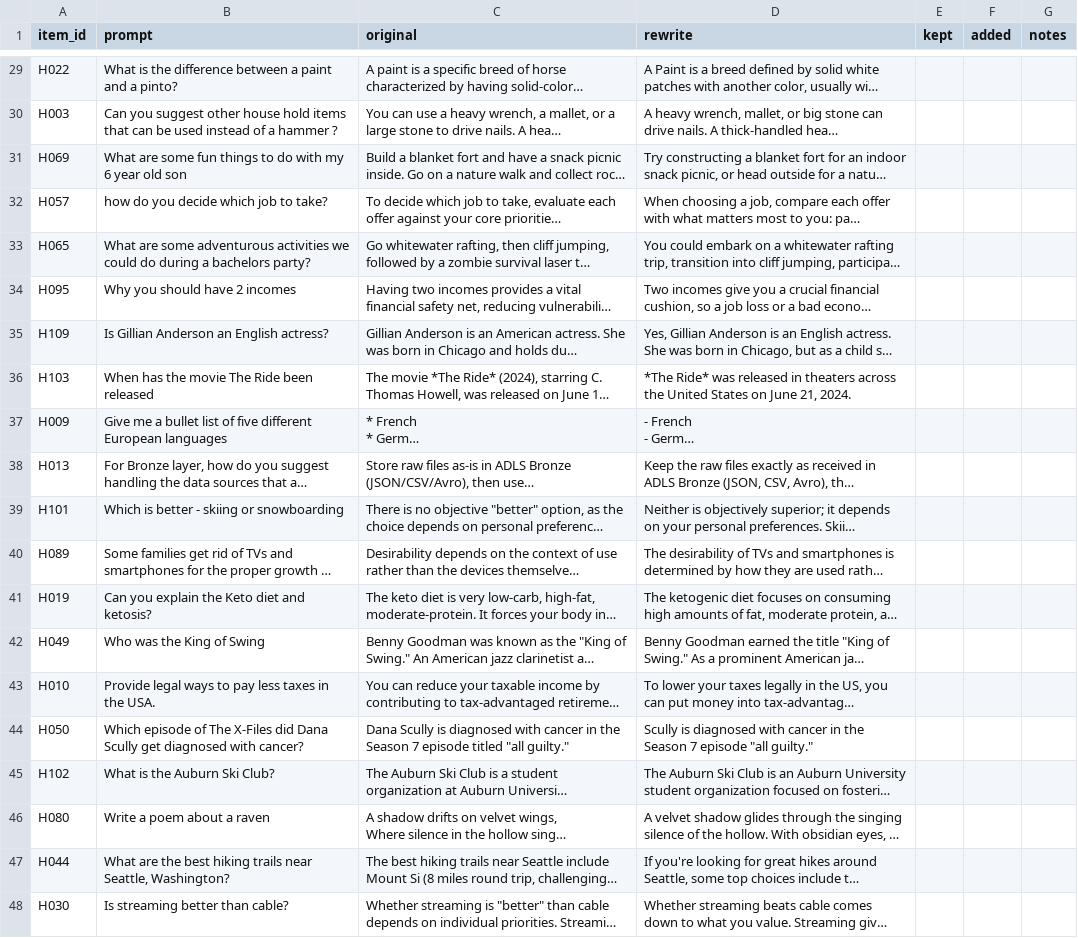
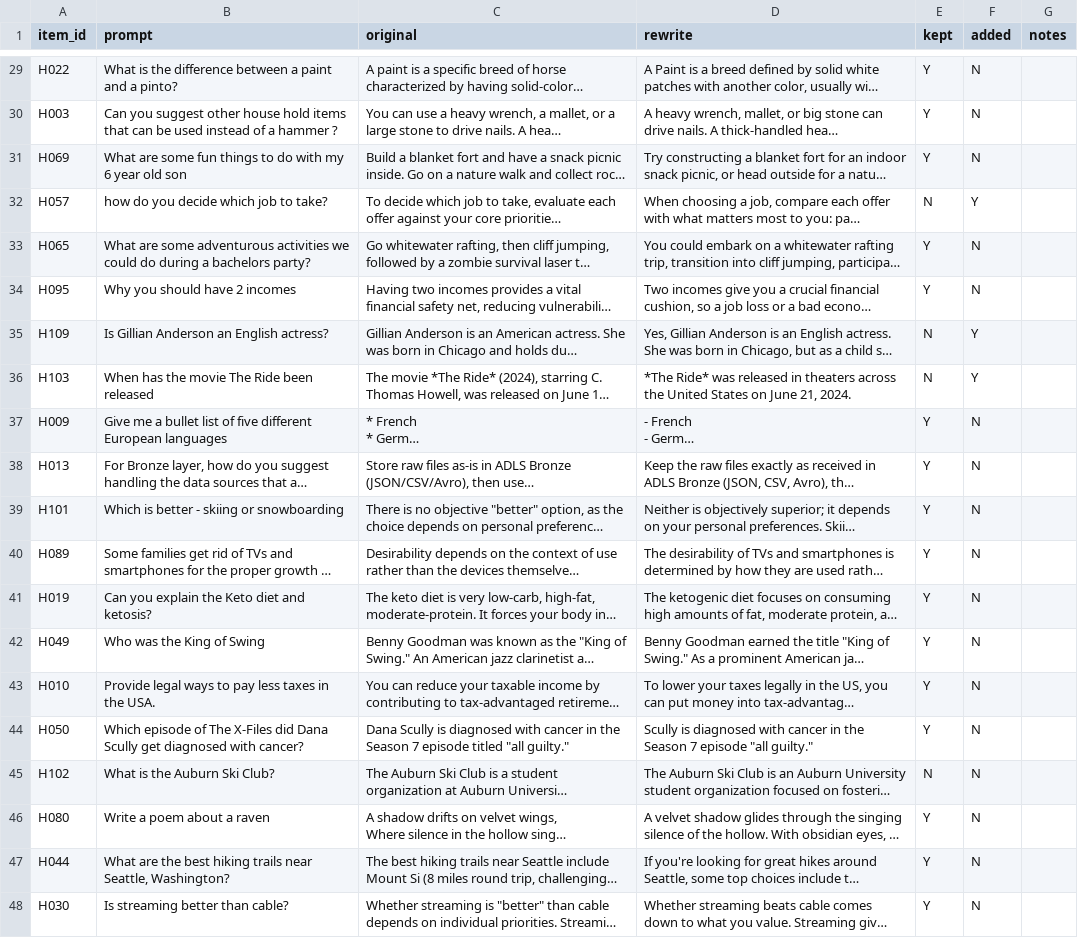
Before and after one commit to CodyKen/same-teacher-same-ideas, a CSV file: runs/human_eval/h3_rewrites/sheet_a3.csv, drawn as a sheet; only a part is shown, gaps mark what is left out; long unchanged cells end in …; the diff covers the shown part only; the diff names each change by its address in the sheet, - before the commit and + after, or states it on an @@ line.

```diff
--- a/runs/human_eval/h3_rewrites/sheet_a3.csv
+++ b/runs/human_eval/h3_rewrites/sheet_a3.csv
-E29:E31 (kept): (empty)
+E29:E31 (kept): Y
-F29:F31 (added): (empty)
+F29:F31 (added): N
-E32 (kept): (empty)
+E32 (kept): N
-F32 (added): (empty)
+F32 (added): Y
-E33:E34 (kept): (empty)
+E33:E34 (kept): Y
-F33:F34 (added): (empty)
+F33:F34 (added): N
-E35:E36 (kept): (empty)
+E35:E36 (kept): N
-F35:F36 (added): (empty)
+F35:F36 (added): Y
-E37:E44 (kept): (empty)
+E37:E44 (kept): Y
-F37:F48 (added): (empty)
+F37:F48 (added): N
-E45 (kept): (empty)
+E45 (kept): N
-E46:E48 (kept): (empty)
+E46:E48 (kept): Y
```
Also changed, not shown: 54 edited cells elsewhere in this file.
